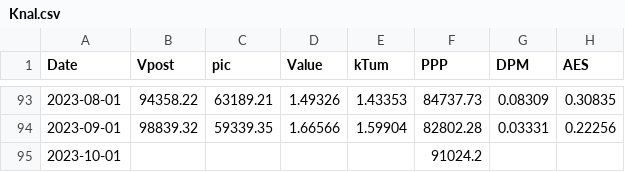
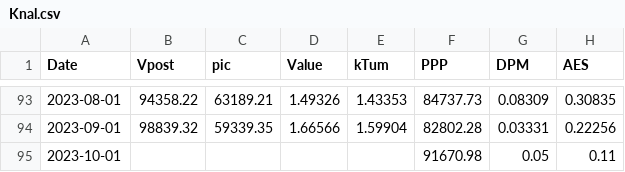
Before and after one commit to KrupskiiAndrei/mlops, a CSV file: data/RAW/Knal.csv, drawn as a sheet; only a part is shown, gaps mark what is left out.

Commit message:
Update Knal.csv

```diff
--- a/data/RAW/Knal.csv
+++ b/data/RAW/Knal.csv
@@ -94,2 +94,2 @@ Date,Vpost,pic,Value,kTum,PPP,DPM,AES
 2023-09-01,98839.32,59339.35,1.66566,1.59904,82802.28,0.03331,0.22256
-2023-10-01,,,,,91024.2,,
+2023-10-01,,,,,91670.98,0.05,0.11
```
